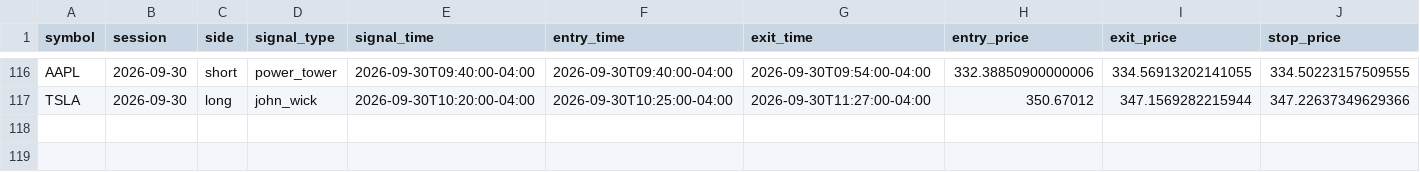
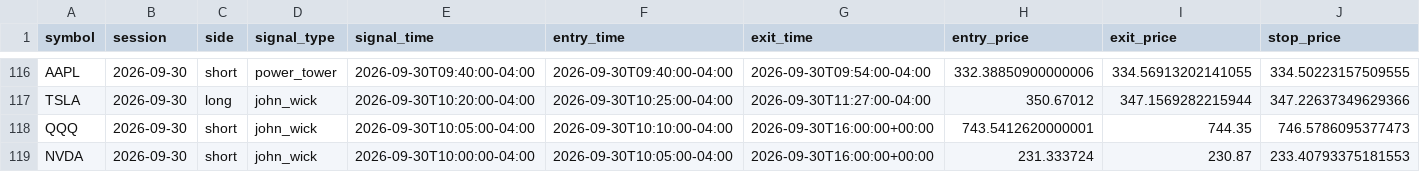
Before and after one commit to ksanta-bit/pattern-scout-eth, a CSV file: docs/stocks/trades.csv, drawn as a sheet; only a part is shown, gaps mark what is left out; rows hold the shown columns only; the diff names each change by its address in the sheet, - before the commit and + after, or states it on an @@ line.

```diff
--- a/docs/stocks/trades.csv
+++ b/docs/stocks/trades.csv
+row 118: QQQ | 2026-09-30 | short | john_wick | 2026-09-30T10:05:00-04:00 | 2026-09-30T10:10:00-04:00 | 2026-09-30T16:00:00+00:00 | 743.5412620000001 | 744.35 | 746.5786095377473
+row 119: NVDA | 2026-09-30 | short | john_wick | 2026-09-30T10:00:00-04:00 | 2026-09-30T10:05:00-04:00 | 2026-09-30T16:00:00+00:00 | 231.333724 | 230.87 | 233.40793375181553
```
Also changed, not shown: docs/stocks/equity_curve.csv, 4 other files.
